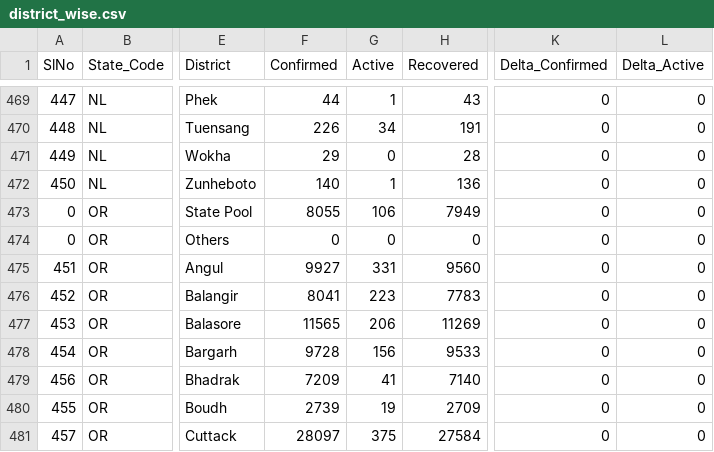
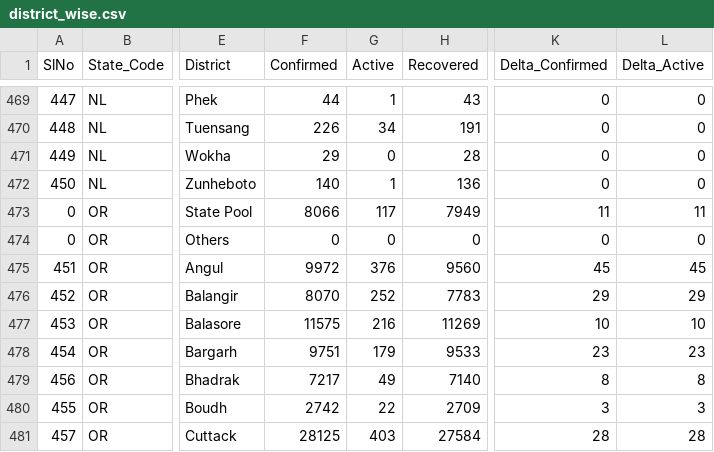
Before and after one commit to dvp-1/api, a CSV file: csv/latest/district_wise.csv, drawn as a sheet; only a part is shown, gaps mark what is left out; the diff covers the shown part only; the diff names each change by its address in the sheet, - before the commit and + after, or states it on an @@ line.

```diff
--- a/csv/latest/district_wise.csv
+++ b/csv/latest/district_wise.csv
-F473 (Confirmed): 8055
+F473 (Confirmed): 8066
-G473 (Active): 106
+G473 (Active): 117
-K473 (Delta_Confirmed): 0
+K473 (Delta_Confirmed): 11
-L473 (Delta_Active): 0
+L473 (Delta_Active): 11
-F475 (Confirmed): 9927
+F475 (Confirmed): 9972
-G475 (Active): 331
+G475 (Active): 376
-K475 (Delta_Confirmed): 0
+K475 (Delta_Confirmed): 45
-L475 (Delta_Active): 0
+L475 (Delta_Active): 45
-F476 (Confirmed): 8041
+F476 (Confirmed): 8070
-G476 (Active): 223
+G476 (Active): 252
-K476 (Delta_Confirmed): 0
+K476 (Delta_Confirmed): 29
-L476 (Delta_Active): 0
+L476 (Delta_Active): 29
-F477 (Confirmed): 11565
+F477 (Confirmed): 11575
-G477 (Active): 206
+G477 (Active): 216
-K477 (Delta_Confirmed): 0
+K477 (Delta_Confirmed): 10
-L477 (Delta_Active): 0
+L477 (Delta_Active): 10
-F478 (Confirmed): 9728
+F478 (Confirmed): 9751
-G478 (Active): 156
+G478 (Active): 179
-K478 (Delta_Confirmed): 0
+K478 (Delta_Confirmed): 23
-L478 (Delta_Active): 0
+L478 (Delta_Active): 23
-F479 (Confirmed): 7209
+F479 (Confirmed): 7217
-G479 (Active): 41
+G479 (Active): 49
-K479 (Delta_Confirmed): 0
+K479 (Delta_Confirmed): 8
-L479 (Delta_Active): 0
+L479 (Delta_Active): 8
-F480 (Confirmed): 2739
+F480 (Confirmed): 2742
-G480 (Active): 19
+G480 (Active): 22
-K480 (Delta_Confirmed): 0
+K480 (Delta_Confirmed): 3
-L480 (Delta_Active): 0
+L480 (Delta_Active): 3
-F481 (Confirmed): 28097
+F481 (Confirmed): 28125
-G481 (Active): 375
+G481 (Active): 403
-K481 (Delta_Confirmed): 0
+K481 (Delta_Confirmed): 28
-L481 (Delta_Active): 0
+L481 (Delta_Active): 28
```
Also changed, not shown: 130 edited cells elsewhere in this file, csv/latest/raw_data20.csv, csv/latest/sources_list.csv, 31 other files.
